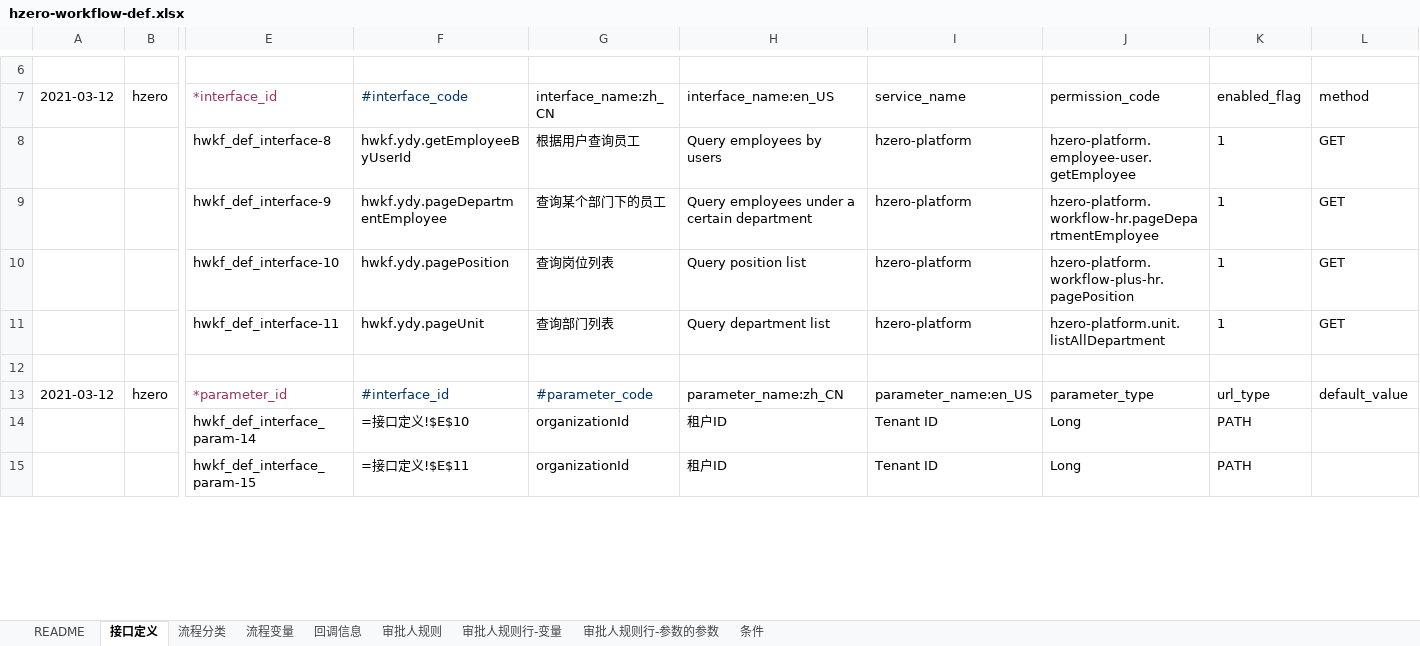
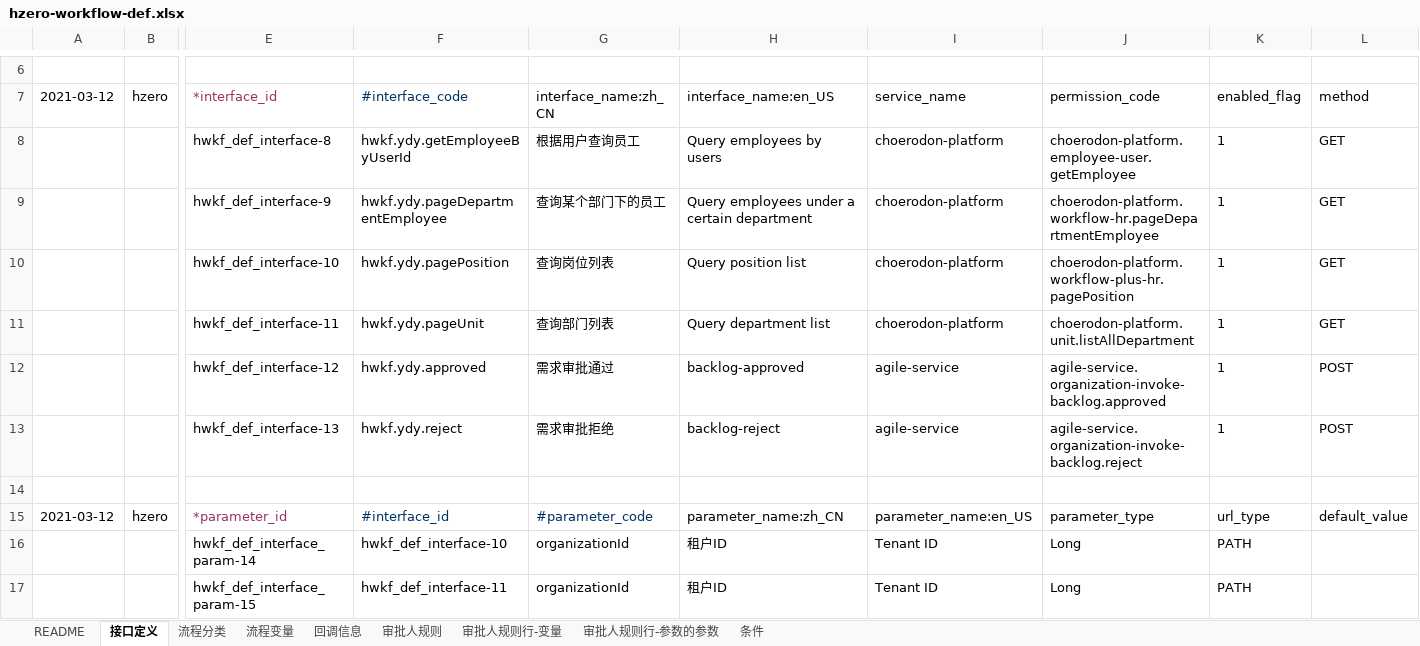
Before and after one commit to open-hand/workflow-service, an Excel workbook: src/main/resources/script/db/init-data/workflow_service/workflow_service/hzero-workflow-def.xlsx, sheet 接口定义, drawn as a sheet; only a part is shown, gaps mark what is left out; values as stored, in another font and other column widths than the file's, no borders; formulas without a stored value are shown as written; addresses are those after the commit; rows hold the shown columns only; the diff covers the shown part only; the diff names each change by its address in the sheet, - before the commit and + after, or states it on an @@ line.

```diff
--- a/src/main/resources/script/db/init-data/workflow_service/workflow_service/hzero-workflow-def.xlsx (sheet 接口定义)
+++ b/src/main/resources/script/db/init-data/workflow_service/workflow_service/hzero-workflow-def.xlsx (sheet 接口定义)
-I8:I11 (service_name): hzero-platform
+I8:I11 (service_name): choerodon-platform
-J8 (permission_code): hzero-platform.employee-user.getEmployee
+J8 (permission_code): choerodon-platform.employee-user.getEmployee
-J9 (permission_code): hzero-platform.workflow-hr.pageDepartmentEmployee
+J9 (permission_code): choerodon-platform.workflow-hr.pageDepartmentEmployee
-J10 (permission_code): hzero-platform.workflow-plus-hr.pagePosition
+J10 (permission_code): choerodon-platform.workflow-plus-hr.pagePosition
-J11 (permission_code): hzero-platform.unit.listAllDepartment
+J11 (permission_code): choerodon-platform.unit.listAllDepartment
+row 12:  |  | hwkf_def_interface-12 | hwkf.ydy.approved | 需求审批通过 | backlog-approved | agile-service | agile-service.organization-invoke-backlog.approved | 1 | POST
+row 13:  |  | hwkf_def_interface-13 | hwkf.ydy.reject | 需求审批拒绝 | backlog-reject | agile-service | agile-service.organization-invoke-backlog.reject | 1 | POST
-F16 (#interface_code): =接口定义!$E$10
+F16 (#interface_code): hwkf_def_interface-10
-F17 (#interface_code): =接口定义!$E$11
+F17 (#interface_code): hwkf_def_interface-11
```
Also changed, not shown: 4 added rows and 6 edited cells elsewhere in this sheet, sheet 审批人规则, sheet 流程变量, sheet 审批人规则行-变量, sheet 条件, sheet 流程分类, src/main/resources/script/db/init-data/workflow_service/hzero_message/hzero-message.xlsx, 2 other files.
